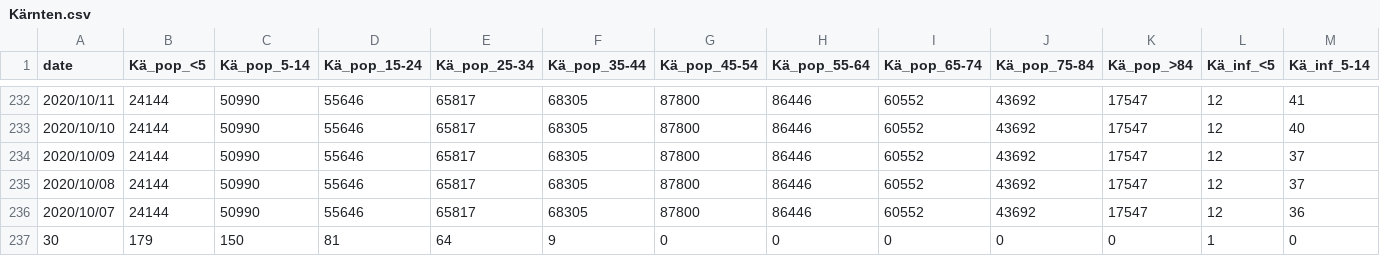
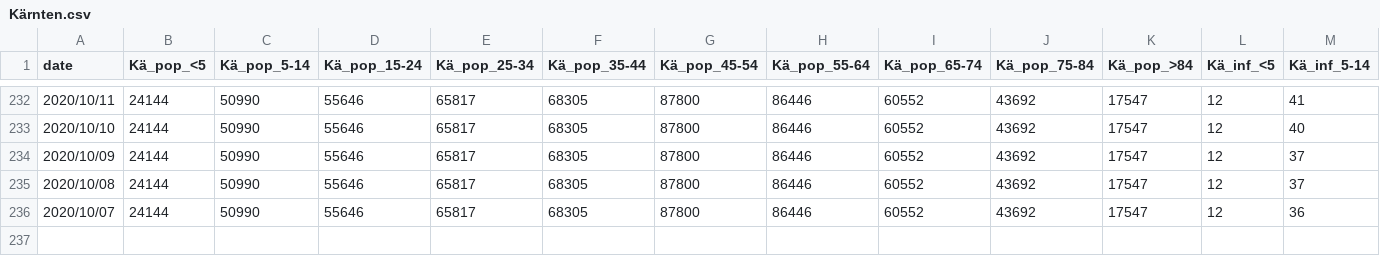
Before and after one commit to martin-illarion/covid-age-bl, a CSV file: Kärnten.csv, drawn as a sheet; only a part is shown, gaps mark what is left out; rows hold the shown columns only; the diff names each change by its address in the sheet, - before the commit and + after, or states it on an @@ line.

Commit message:
Update Kärnten.csv

```diff
--- a/Kärnten.csv
+++ b/Kärnten.csv
-row 237: 30 | 179 | 150 | 81 | 64 | 9 | 0 | 0 | 0 | 0 | 0 | 1 | 0
```
